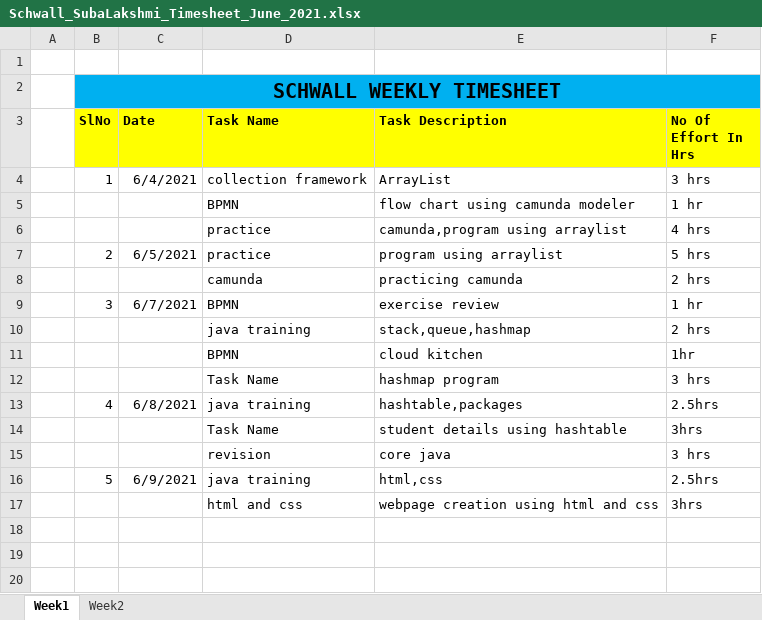
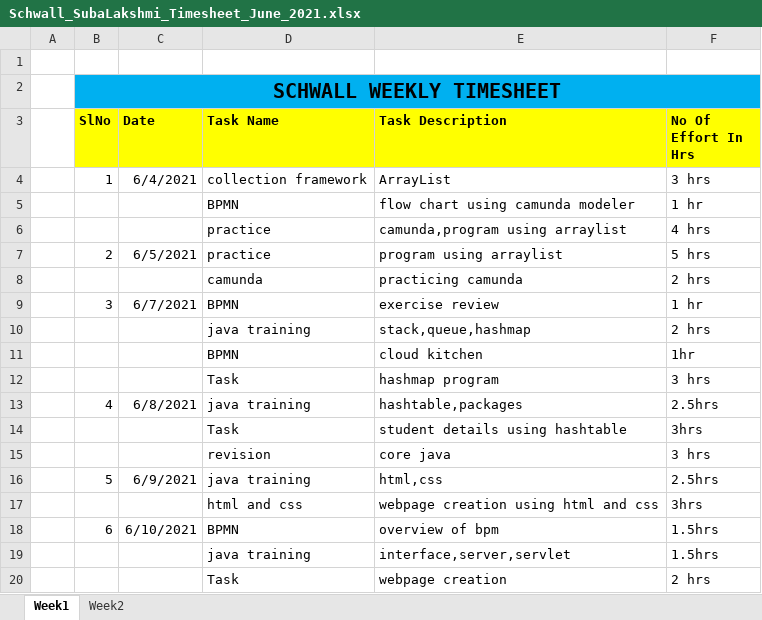
Before and after one commit to Surge-Technology/JavaTraining-Batch1, an Excel workbook: Subha/Timesheet/Schwall_SubaLakshmi_Timesheet_June_2021.xlsx, sheet Week1, drawn as a sheet; values as stored, in another font and other column widths than the file's, no borders; the diff names each change by its address in the sheet, - before the commit and + after, or states it on an @@ line.

Commit message:
timesheet

```diff
--- a/Subha/Timesheet/Schwall_SubaLakshmi_Timesheet_June_2021.xlsx (sheet Week1)
+++ b/Subha/Timesheet/Schwall_SubaLakshmi_Timesheet_June_2021.xlsx (sheet Week1)
-D12 (Task Name): Task Name
+D12 (Task Name): Task
-D14 (Task Name): Task Name
+D14 (Task Name): Task
+row 18:  | 6 | 6/10/2021 | BPMN | overview of bpm | 1.5hrs
+row 19:  |  |  | java training | interface,server,servlet | 1.5hrs
+row 20:  |  |  | Task | webpage creation | 2 hrs
```
Also changed, not shown: 4 other files.
